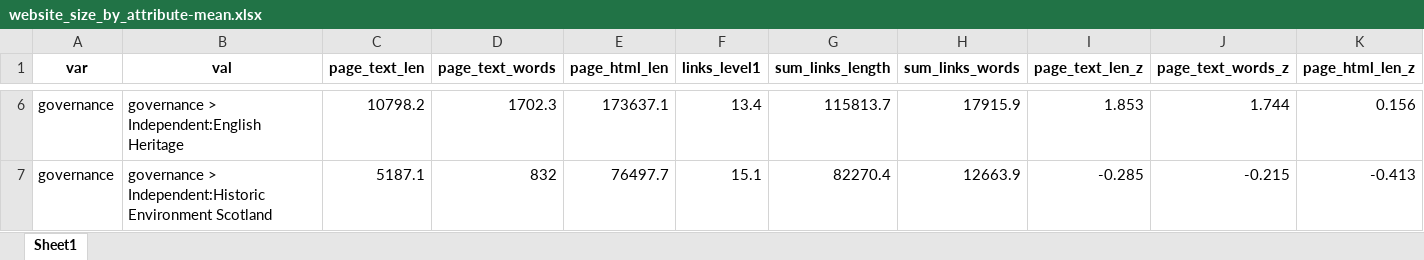
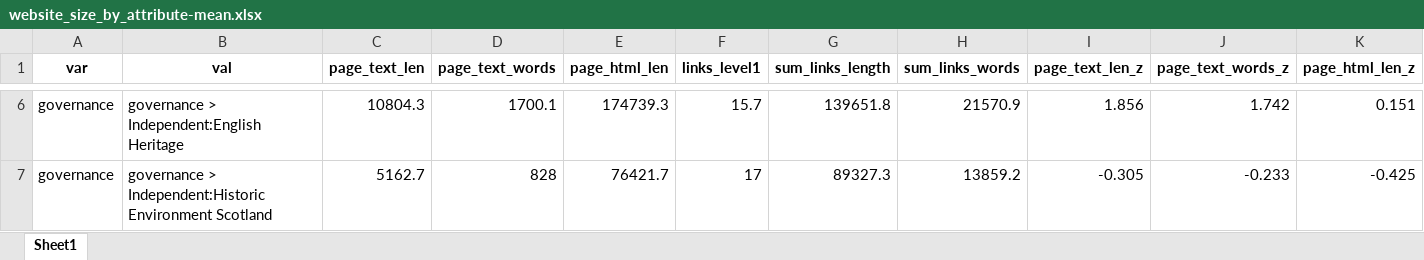
Before and after one commit to Birkbeck/museums-in-the-pandemic, an Excel workbook: data/analysis/website_sizes/website_size_by_attribute-mean.xlsx, sheet Sheet1, drawn as a sheet; only a part is shown, gaps mark what is left out; values as stored, in another font and other column widths than the file's, no borders; the diff covers the shown part only; the diff names each change by its address in the sheet, - before the commit and + after, or states it on an @@ line.

```diff
--- a/data/analysis/website_sizes/website_size_by_attribute-mean.xlsx (sheet Sheet1)
+++ b/data/analysis/website_sizes/website_size_by_attribute-mean.xlsx (sheet Sheet1)
-C6 (page_text_len): 10798.2
+C6 (page_text_len): 10804.3
-D6 (page_text_words): 1702.3
+D6 (page_text_words): 1700.1
-E6 (page_html_len): 173637.1
+E6 (page_html_len): 174739.3
-F6 (links_level1): 13.4
+F6 (links_level1): 15.7
-G6 (sum_links_length): 115813.7
+G6 (sum_links_length): 139651.8
-H6 (sum_links_words): 17915.9
+H6 (sum_links_words): 21570.9
-I6 (page_text_len_z): 1.853
+I6 (page_text_len_z): 1.856
-J6 (page_text_words_z): 1.744
+J6 (page_text_words_z): 1.742
-K6 (page_html_len_z): 0.156
+K6 (page_html_len_z): 0.151
-C7 (page_text_len): 5187.1
+C7 (page_text_len): 5162.7
-D7 (page_text_words): 832
+D7 (page_text_words): 828
-E7 (page_html_len): 76497.7
+E7 (page_html_len): 76421.7
-F7 (links_level1): 15.1
+F7 (links_level1): 17
-G7 (sum_links_length): 82270.4
+G7 (sum_links_length): 89327.3
-H7 (sum_links_words): 12663.9
+H7 (sum_links_words): 13859.2
-I7 (page_text_len_z): -0.285
+I7 (page_text_len_z): -0.305
-J7 (page_text_words_z): -0.215
+J7 (page_text_words_z): -0.233
-K7 (page_html_len_z): -0.413
+K7 (page_html_len_z): -0.425
```
Also changed, not shown: 676 edited cells elsewhere in this sheet, data/analysis/website_sizes/website_size_by_attribute-std.xlsx, data/analysis/website_sizes/website_size_by_museum-mean.xlsx, 42 other files.
